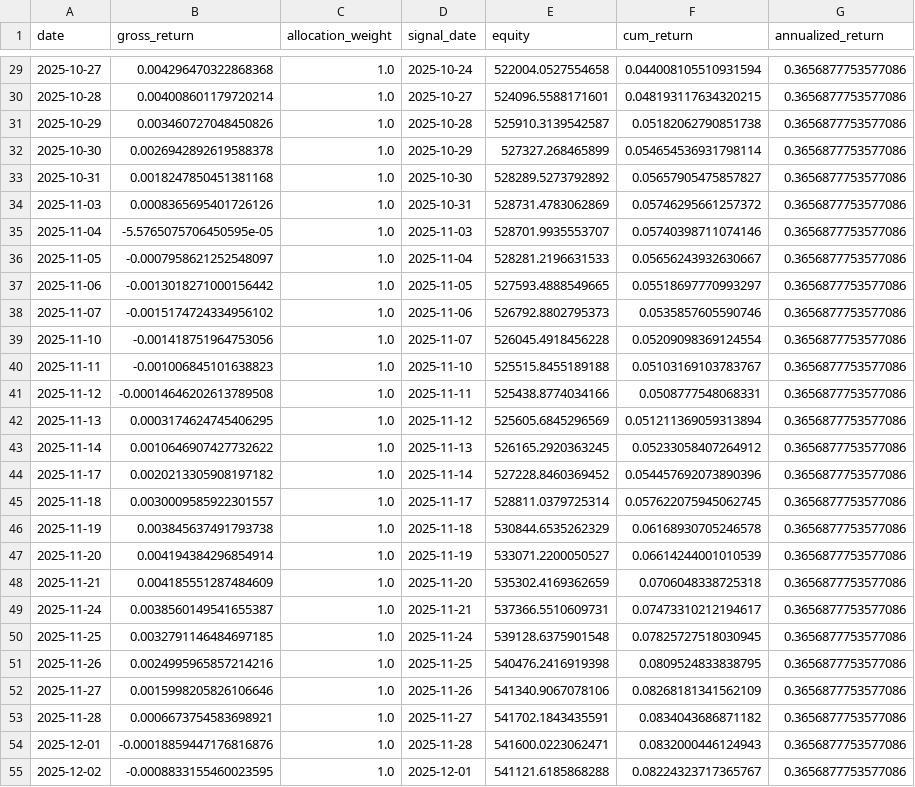
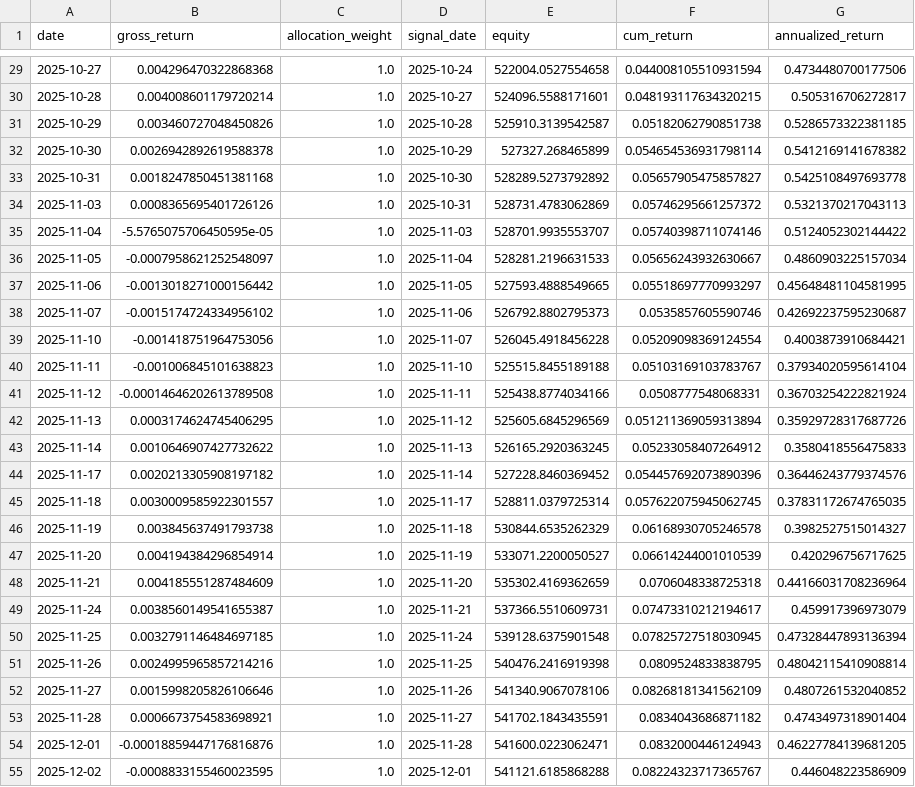
Before and after one commit to zzy-repo/QTS, a CSV file: artifacts/backtest/pnl.csv, drawn as a sheet; only a part is shown, gaps mark what is left out; the diff covers the shown part only.

```diff
--- a/artifacts/backtest/pnl.csv
+++ b/artifacts/backtest/pnl.csv
@@ -29,27 +29,27 @@ date,gross_return,allocation_weight,signal_date,equity,cum_return,annualized_ret
-2025-10-27,0.004296470322868368,1.0,2025-10-24,522004.0527554658,0.044008105510931594,0.3656877753577086
-2025-10-28,0.004008601179720214,1.0,2025-10-27,524096.5588171601,0.048193117634320215,0.3656877753577086
-2025-10-29,0.003460727048450826,1.0,2025-10-28,525910.3139542587,0.05182062790851738,0.3656877753577086
-2025-10-30,0.0026942892619588378,1.0,2025-10-29,527327.268465899,0.054654536931798114,0.3656877753577086
-2025-10-31,0.0018247850451381168,1.0,2025-10-30,528289.5273792892,0.05657905475857827,0.3656877753577086
-2025-11-03,0.0008365695401726126,1.0,2025-10-31,528731.4783062869,0.05746295661257372,0.3656877753577086
-2025-11-04,-5.5765075706450595e-05,1.0,2025-11-03,528701.9935553707,0.05740398711074146,0.3656877753577086
-2025-11-05,-0.0007958621252548097,1.0,2025-11-04,528281.2196631533,0.05656243932630667,0.3656877753577086
-2025-11-06,-0.0013018271000156442,1.0,2025-11-05,527593.4888549665,0.05518697770993297,0.3656877753577086
-2025-11-07,-0.0015174724334956102,1.0,2025-11-06,526792.8802795373,0.0535857605590746,0.3656877753577086
-2025-11-10,-0.001418751964753056,1.0,2025-11-07,526045.4918456228,0.05209098369124554,0.3656877753577086
-2025-11-11,-0.001006845101638823,1.0,2025-11-10,525515.8455189188,0.05103169103783767,0.3656877753577086
-2025-11-12,-0.00014646202613789508,1.0,2025-11-11,525438.8774034166,0.0508777548068331,0.3656877753577086
-2025-11-13,0.0003174624745406295,1.0,2025-11-12,525605.6845296569,0.051211369059313894,0.3656877753577086
-2025-11-14,0.0010646907427732622,1.0,2025-11-13,526165.2920363245,0.05233058407264912,0.3656877753577086
-2025-11-17,0.0020213305908197182,1.0,2025-11-14,527228.8460369452,0.054457692073890396,0.3656877753577086
-2025-11-18,0.0030009585922301557,1.0,2025-11-17,528811.0379725314,0.057622075945062745,0.3656877753577086
-2025-11-19,0.003845637491793738,1.0,2025-11-18,530844.6535262329,0.06168930705246578,0.3656877753577086
-2025-11-20,0.004194384296854914,1.0,2025-11-19,533071.2200050527,0.06614244001010539,0.3656877753577086
-2025-11-21,0.004185551287484609,1.0,2025-11-20,535302.4169362659,0.0706048338725318,0.3656877753577086
-2025-11-24,0.0038560149541655387,1.0,2025-11-21,537366.5510609731,0.07473310212194617,0.3656877753577086
-2025-11-25,0.0032791146484697185,1.0,2025-11-24,539128.6375901548,0.07825727518030945,0.3656877753577086
-2025-11-26,0.0024995965857214216,1.0,2025-11-25,540476.2416919398,0.0809524833838795,0.3656877753577086
-2025-11-27,0.0015998205826106646,1.0,2025-11-26,541340.9067078106,0.08268181341562109,0.3656877753577086
-2025-11-28,0.0006673754583698921,1.0,2025-11-27,541702.1843435591,0.0834043686871182,0.3656877753577086
-2025-12-01,-0.00018859447176816876,1.0,2025-11-28,541600.0223062471,0.0832000446124943,0.3656877753577086
-2025-12-02,-0.0008833155460023595,1.0,2025-12-01,541121.6185868288,0.08224323717365767,0.3656877753577086
+2025-10-27,0.004296470322868368,1.0,2025-10-24,522004.0527554658,0.044008105510931594,0.4734480700177506
+2025-10-28,0.004008601179720214,1.0,2025-10-27,524096.5588171601,0.048193117634320215,0.505316706272817
+2025-10-29,0.003460727048450826,1.0,2025-10-28,525910.3139542587,0.05182062790851738,0.5286573322381185
+2025-10-30,0.0026942892619588378,1.0,2025-10-29,527327.268465899,0.054654536931798114,0.5412169141678382
+2025-10-31,0.0018247850451381168,1.0,2025-10-30,528289.5273792892,0.05657905475857827,0.5425108497693778
+2025-11-03,0.0008365695401726126,1.0,2025-10-31,528731.4783062869,0.05746295661257372,0.5321370217043113
+2025-11-04,-5.5765075706450595e-05,1.0,2025-11-03,528701.9935553707,0.05740398711074146,0.5124052302144422
+2025-11-05,-0.0007958621252548097,1.0,2025-11-04,528281.2196631533,0.05656243932630667,0.4860903225157034
+2025-11-06,-0.0013018271000156442,1.0,2025-11-05,527593.4888549665,0.05518697770993297,0.45648481104581995
+2025-11-07,-0.0015174724334956102,1.0,2025-11-06,526792.8802795373,0.0535857605590746,0.42692237595230687
+2025-11-10,-0.001418751964753056,1.0,2025-11-07,526045.4918456228,0.05209098369124554,0.4003873910684421
+2025-11-11,-0.001006845101638823,1.0,2025-11-10,525515.8455189188,0.05103169103783767,0.37934020595614104
+2025-11-12,-0.00014646202613789508,1.0,2025-11-11,525438.8774034166,0.0508777548068331,0.36703254222821924
+2025-11-13,0.0003174624745406295,1.0,2025-11-12,525605.6845296569,0.051211369059313894,0.35929728317687726
+2025-11-14,0.0010646907427732622,1.0,2025-11-13,526165.2920363245,0.05233058407264912,0.3580418556475833
+2025-11-17,0.0020213305908197182,1.0,2025-11-14,527228.8460369452,0.054457692073890396,0.36446243779374576
+2025-11-18,0.0030009585922301557,1.0,2025-11-17,528811.0379725314,0.057622075945062745,0.37831172674765035
+2025-11-19,0.003845637491793738,1.0,2025-11-18,530844.6535262329,0.06168930705246578,0.3982527515014327
+2025-11-20,0.004194384296854914,1.0,2025-11-19,533071.2200050527,0.06614244001010539,0.420296756717625
+2025-11-21,0.004185551287484609,1.0,2025-11-20,535302.4169362659,0.0706048338725318,0.44166031708236964
+2025-11-24,0.0038560149541655387,1.0,2025-11-21,537366.5510609731,0.07473310212194617,0.459917396973079
+2025-11-25,0.0032791146484697185,1.0,2025-11-24,539128.6375901548,0.07825727518030945,0.47328447893136394
+2025-11-26,0.0024995965857214216,1.0,2025-11-25,540476.2416919398,0.0809524833838795,0.48042115410908814
+2025-11-27,0.0015998205826106646,1.0,2025-11-26,541340.9067078106,0.08268181341562109,0.4807261532040852
+2025-11-28,0.0006673754583698921,1.0,2025-11-27,541702.1843435591,0.0834043686871182,0.4743497318901404
+2025-12-01,-0.00018859447176816876,1.0,2025-11-28,541600.0223062471,0.0832000446124943,0.46227784139681205
+2025-12-02,-0.0008833155460023595,1.0,2025-12-01,541121.6185868288,0.08224323717365767,0.446048223586909
```
Also changed, not shown: 130 edited cells elsewhere in this file, 38 other files.
